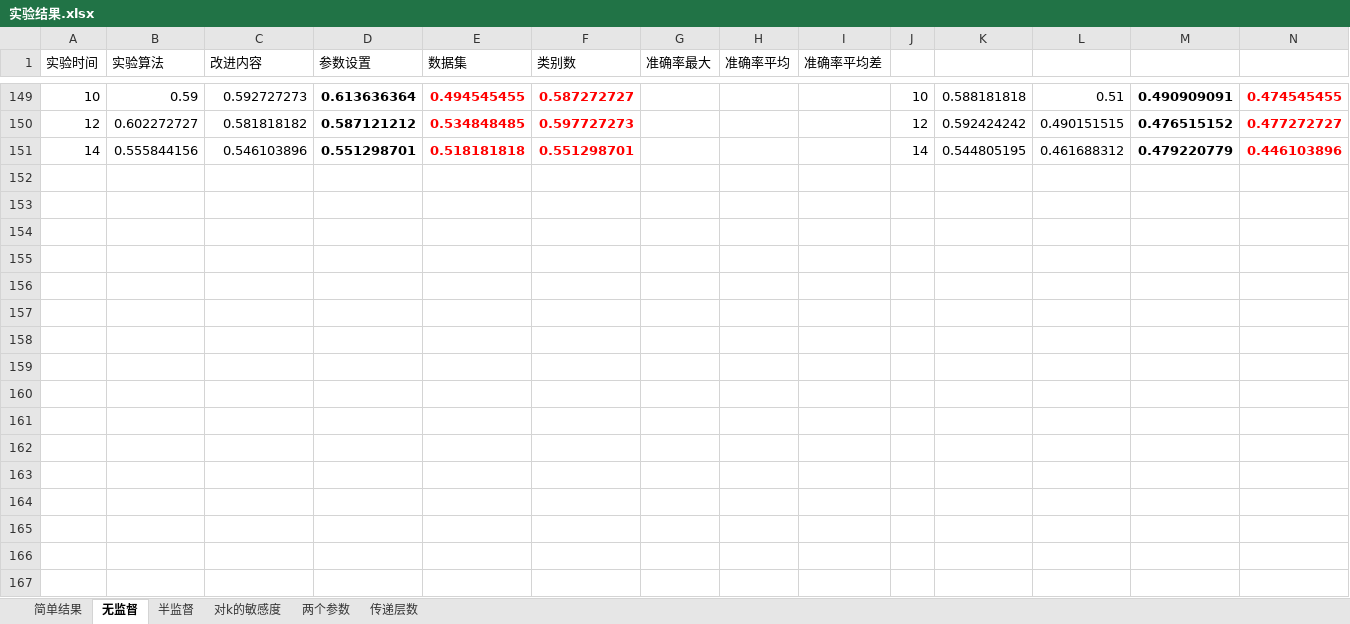
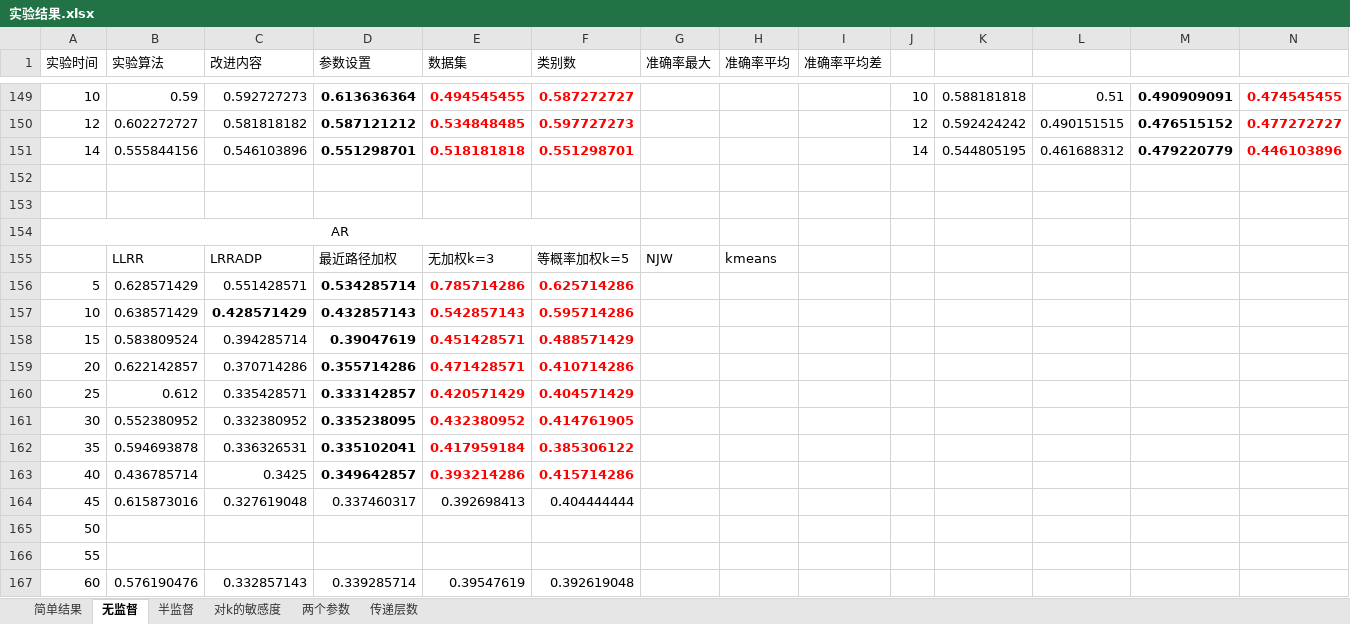
Before and after one commit to Nishanth-011/myLRR, an Excel workbook: 实验结果.xlsx, sheet 无监督, drawn as a sheet; only a part is shown, gaps mark what is left out; values as stored, in another font and other column widths than the file's, no borders; rows hold the shown columns only; the diff names each change by its address in the sheet, - before the commit and + after, or states it on an @@ line.

```diff
--- a/实验结果.xlsx (sheet 无监督)
+++ b/实验结果.xlsx (sheet 无监督)
+row 152: (empty)
+row 153: (empty)
+row 154: AR
+row 155:  | LLRR | LRRADP | 最近路径加权 | 无加权k=3 | 等概率加权k=5 | NJW | kmeans
+row 156: 5 | 0.628571429 | 0.551428571 | 0.534285714 | 0.785714286 | 0.625714286
+row 157: 10 | 0.638571429 | 0.428571429 | 0.432857143 | 0.542857143 | 0.595714286
+row 158: 15 | 0.583809524 | 0.394285714 | 0.39047619 | 0.451428571 | 0.488571429
+row 159: 20 | 0.622142857 | 0.370714286 | 0.355714286 | 0.471428571 | 0.410714286
+row 160: 25 | 0.612 | 0.335428571 | 0.333142857 | 0.420571429 | 0.404571429
+row 161: 30 | 0.552380952 | 0.332380952 | 0.335238095 | 0.432380952 | 0.414761905
+row 162: 35 | 0.594693878 | 0.336326531 | 0.335102041 | 0.417959184 | 0.385306122
+row 163: 40 | 0.436785714 | 0.3425 | 0.349642857 | 0.393214286 | 0.415714286
+row 164: 45 | 0.615873016 | 0.327619048 | 0.337460317 | 0.392698413 | 0.404444444
+row 165: 50
+row 166: 55
+row 167: 60 | 0.576190476 | 0.332857143 | 0.339285714 | 0.39547619 | 0.392619048
```
Also changed, not shown: sheet 半监督, 6 other files.
